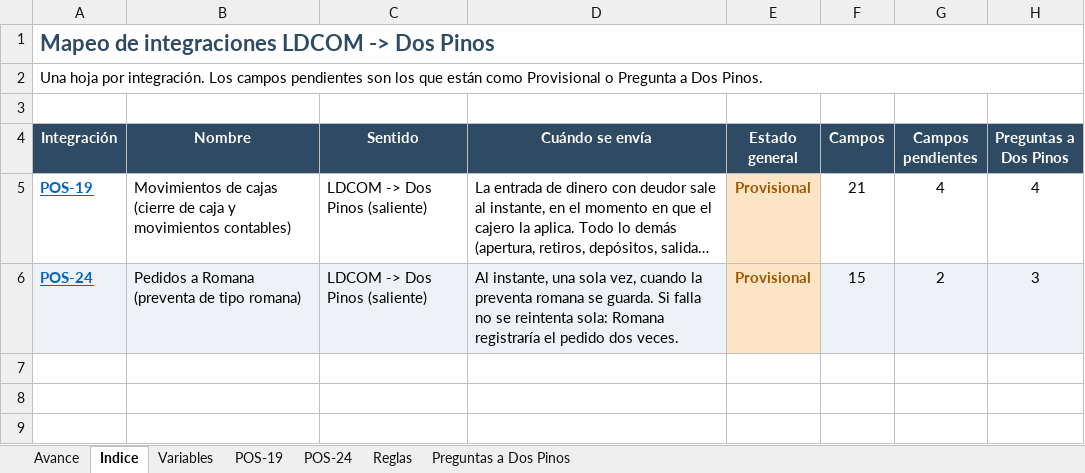
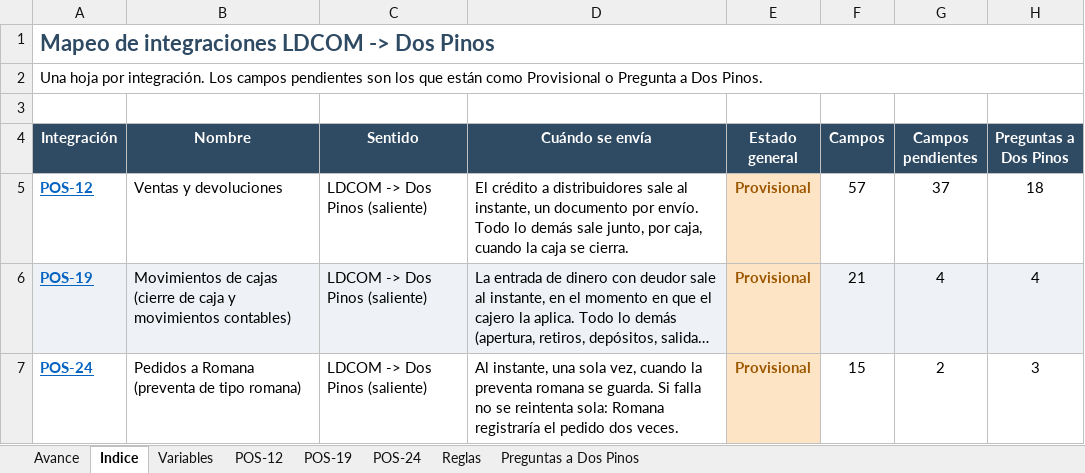
Before and after one commit to faridvl/neuron-ld, an Excel workbook: clientes/dospinos/integraciones/mapeos/Mapeo-Integraciones-DosPinos.xlsx, sheet Indice, drawn as a sheet; long unchanged cells end in …; values as stored, in another font and other column widths than the file's, no borders; addresses are those after the commit; the diff names each change by its address in the sheet, - before the commit and + after, or states it on an @@ line.

```diff
--- a/clientes/dospinos/integraciones/mapeos/Mapeo-Integraciones-DosPinos.xlsx (sheet Indice)
+++ b/clientes/dospinos/integraciones/mapeos/Mapeo-Integraciones-DosPinos.xlsx (sheet Indice)
+sheet tab: POS-12
+row 5: POS-12 | Ventas y devoluciones | LDCOM -> Dos Pinos (saliente) | El crédito a distribuidores sale al instante, un documento por envío. Todo lo demás sale junto, por caja, cuando la caja se cierra. | Provisional | 57 | 37 | 18
-A6:D6 fill: none
+A6:D6 fill: #EEF2F6
-F6:H6 fill: none
+F6:H6 fill: #EEF2F6
-A7:D7 fill: #EEF2F6
+A7:D7 fill: none
-F7:H7 fill: #EEF2F6
+F7:H7 fill: none
```
Also changed, not shown: sheet Variables, sheet Preguntas a Dos Pinos, sheet Reglas, sheet Avance, 2 other files.
